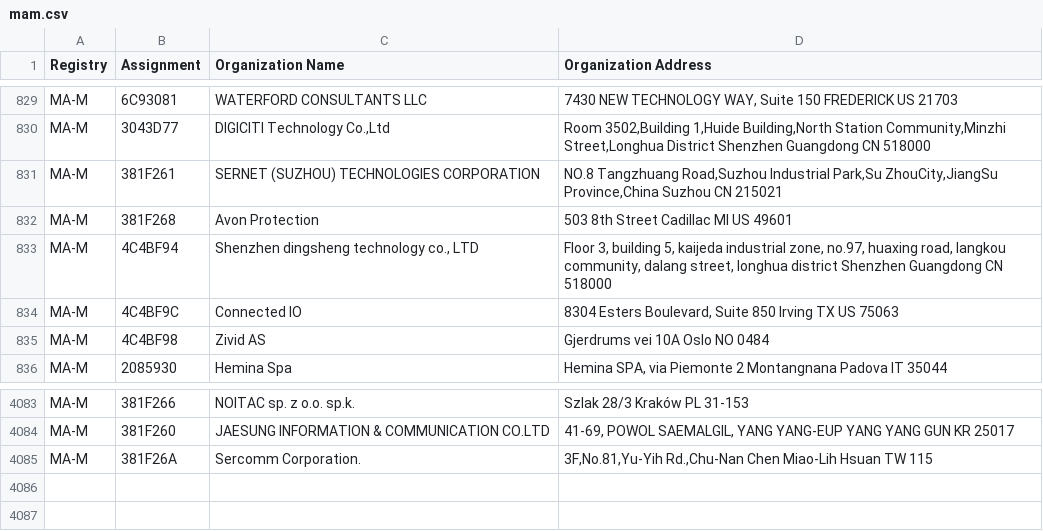
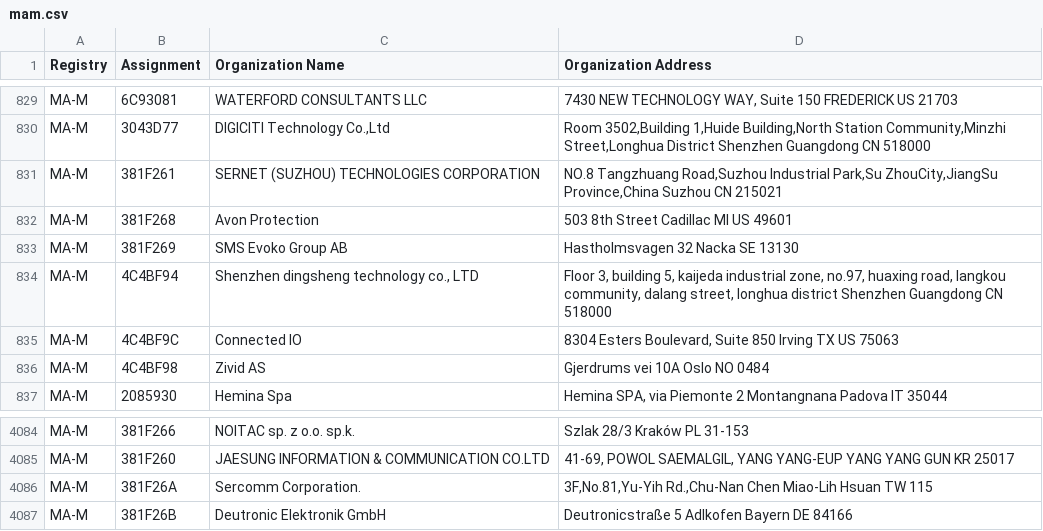
Before and after one commit to 955a0/MACAddress, a CSV file: mam.csv, drawn as a sheet; only a part is shown, gaps mark what is left out.

```diff
--- a/mam.csv
+++ b/mam.csv
@@ -832,2 +832,3 @@ MA-M,381F261,SERNET (SUZHOU) TECHNOLOGIES CORPORATION,"NO.8 Tangzhuang Road,Suzh
 MA-M,381F268,Avon Protection,503 8th Street Cadillac MI US 49601
+MA-M,381F269,SMS Evoko Group AB,Hastholmsvagen 32 Nacka  SE 13130
 MA-M,4C4BF94,"Shenzhen dingsheng technology co., LTD","Floor 3, building 5, kaijeda industrial zone, no.97, huaxing road, langkou community, dalang street, longhua district Shenzhen Guangdong CN 518000 "
@@ -4085 +4086,2 @@ MA-M,381F260,JAESUNG INFORMATION & COMMUNICATION CO.LTD,"41-69, POWOL SAEMALGIL,
 MA-M,381F26A,Sercomm Corporation.,"3F,No.81,Yu-Yih Rd.,Chu-Nan Chen Miao-Lih Hsuan  TW 115 "
+MA-M,381F26B,Deutronic Elektronik GmbH,Deutronicstraße 5 Adlkofen Bayern DE 84166
```
Also changed, not shown: oui36.csv.
